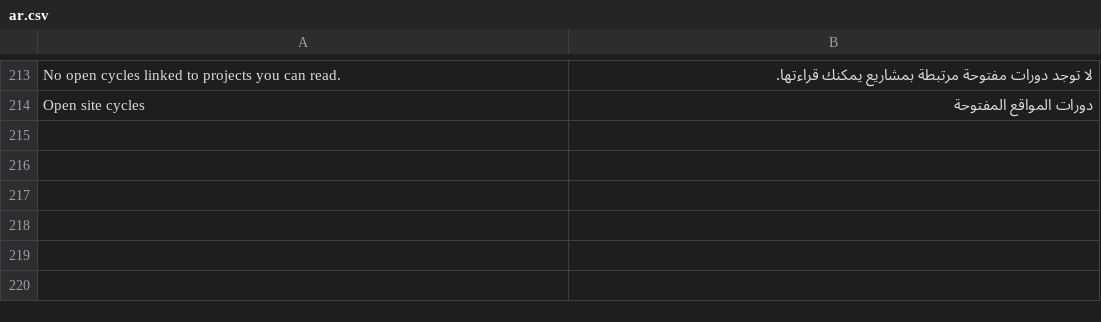
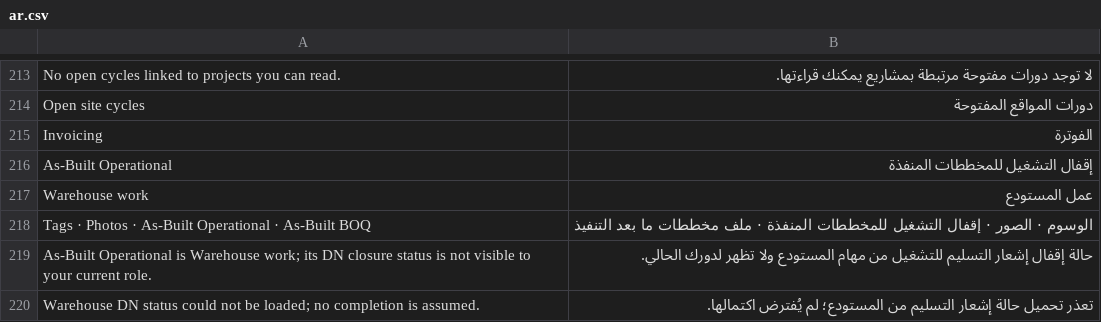
Before and after one commit to 9eskot9-max/SIG_Warehouse, a CSV file: sig_warehouse/translations/ar.csv, drawn as a sheet; only a part is shown, gaps mark what is left out; the diff names each change by its address in the sheet, - before the commit and + after, or states it on an @@ line.

Commit message:
Add Warehouse Step 6c to Operations pipeline

```diff
--- a/sig_warehouse/translations/ar.csv
+++ b/sig_warehouse/translations/ar.csv
+row 215: Invoicing | الفوترة
+row 216: As-Built Operational | إقفال التشغيل للمخططات المنفذة
+row 217: Warehouse work | عمل المستودع
+row 218: Tags · Photos · As-Built Operational · As-Built BOQ | الوسوم · الصور · إقفال التشغيل للمخططات المنفذة · ملف مخططات ما بعد التنفيذ
+row 219: As-Built Operational is Warehouse work; its DN closure status is not visible to your current role. | حالة إقفال إشعار التسليم للتشغيل من مهام المستودع ولا تظهر لدورك الحالي.
+row 220: Warehouse DN status could not be loaded; no completion is assumed. | تعذر تحميل حالة إشعار التسليم من المستودع؛ لم يُفترض اكتمالها.
```
Also changed, not shown: 7 other files.
